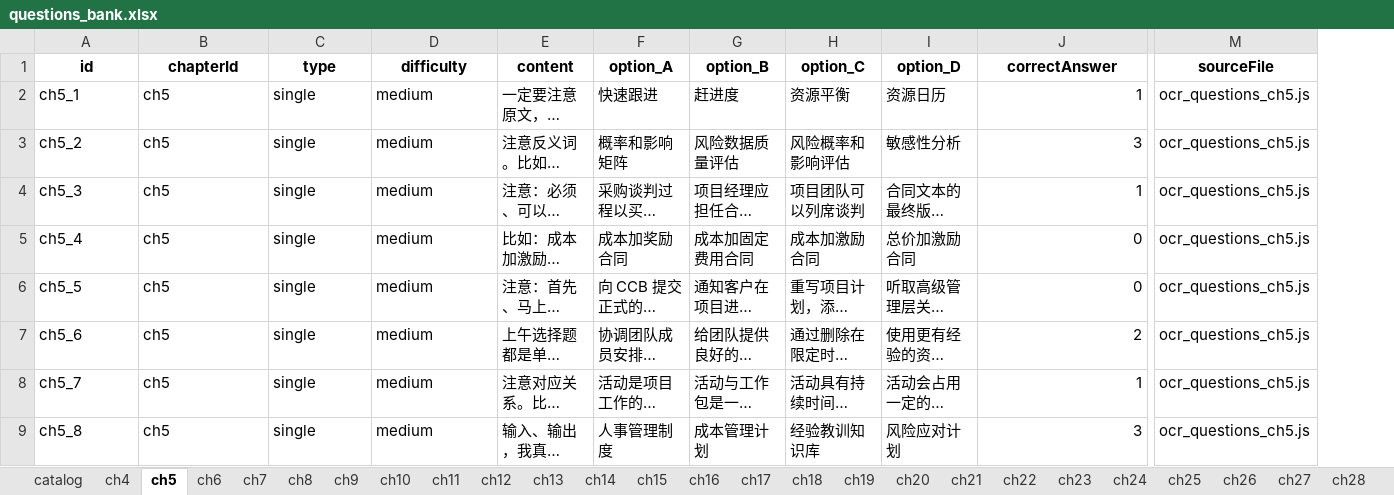
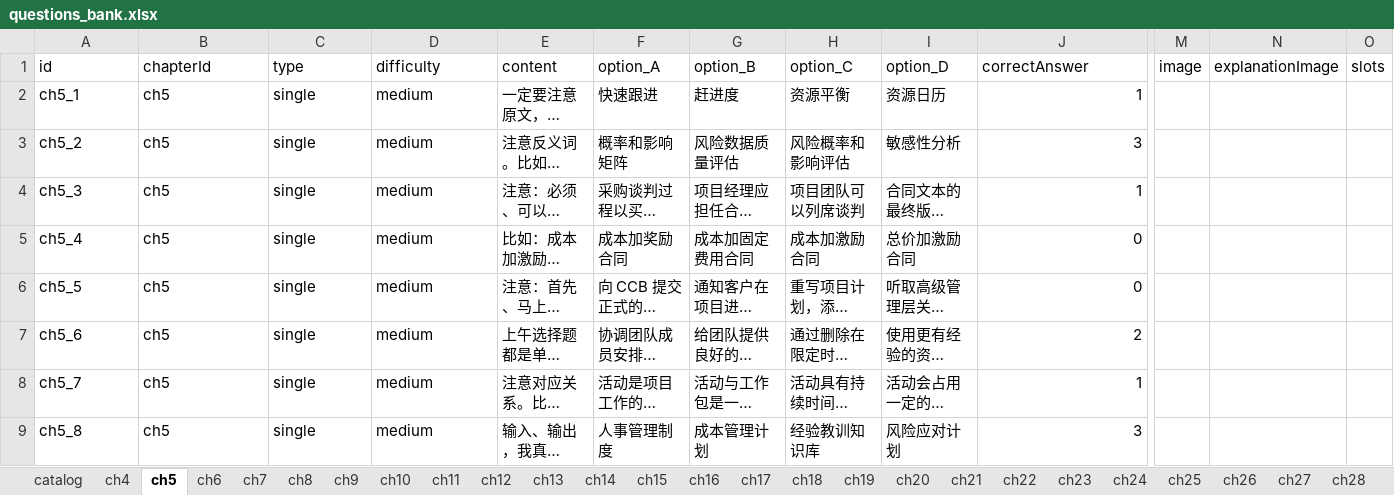
Before and after one commit to thousy/ruankao-exam-app, an Excel workbook: exam-app/questions_bank.xlsx, sheet ch5, drawn as a sheet; only a part is shown, gaps mark what is left out; long unchanged cells end in …; values as stored, in another font and other column widths than the file's, no borders; removed rows and columns are numbered as before the commit, all else as after; the diff covers the shown part only; the diff names each change by its address in the sheet, - before the commit and + after, or states it on an @@ line.

Commit message:
feat: perfectly support multi-slot questions in handleExcelImport and questions_bank.xlsx

```diff
--- a/exam-app/questions_bank.xlsx (sheet ch5)
+++ b/exam-app/questions_bank.xlsx (sheet ch5)
-column M (sourceFile), rows 2-9: all ocr_questions_ch5.js
+column M (image), empty
+column N (explanationImage), empty
+column O (slots), empty
@@ A1:J1 bold: on → off, alignment: center → left @@
```
Also changed, not shown: cell formats elsewhere in this sheet, sheet ch27, sheet catalog, sheet ch28, sheet ch29, sheet ch13, sheet ch4, 21 more sheets, 1 other file.
